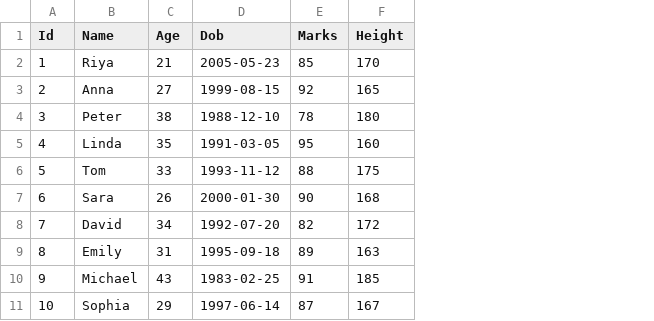
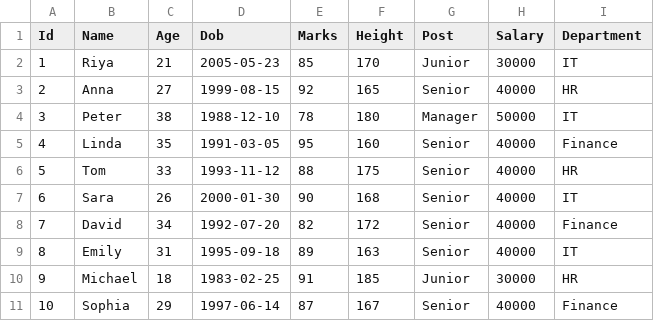
Before and after one commit to shreeramparab/Data-Analytics-Study-Material-, a CSV file: pandas/names.csv, drawn as a sheet; the diff names each change by its address in the sheet, - before the commit and + after, or states it on an @@ line.

```diff
--- a/pandas/names.csv
+++ b/pandas/names.csv
+column G (Post), rows 2-11: Junior | Senior | Manager | Senior | Senior | Senior | Senior | Senior | Junior | Senior
+column H (Salary), rows 2-11: 30000 | 40000 | 50000 | 40000 | 40000 | 40000 | 40000 | 40000 | 30000 | 40000
+column I (Department), rows 2-11: IT | HR | IT | Finance | HR | IT | Finance | IT | HR | Finance
-C10 (Age): 43
+C10 (Age): 18
```
Also changed, not shown: pandas/data.csv, 1 other file.
